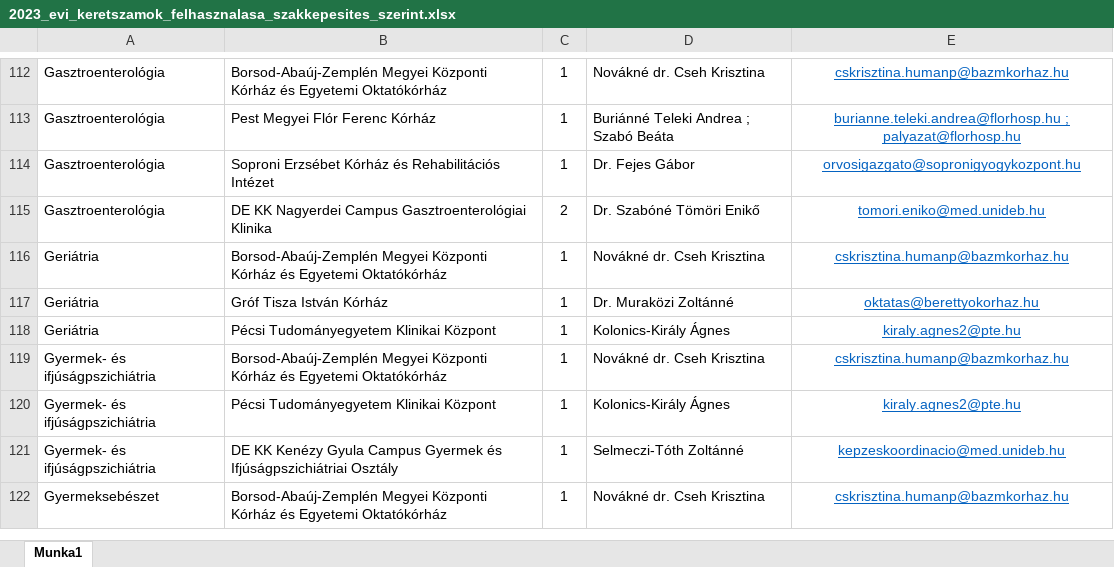
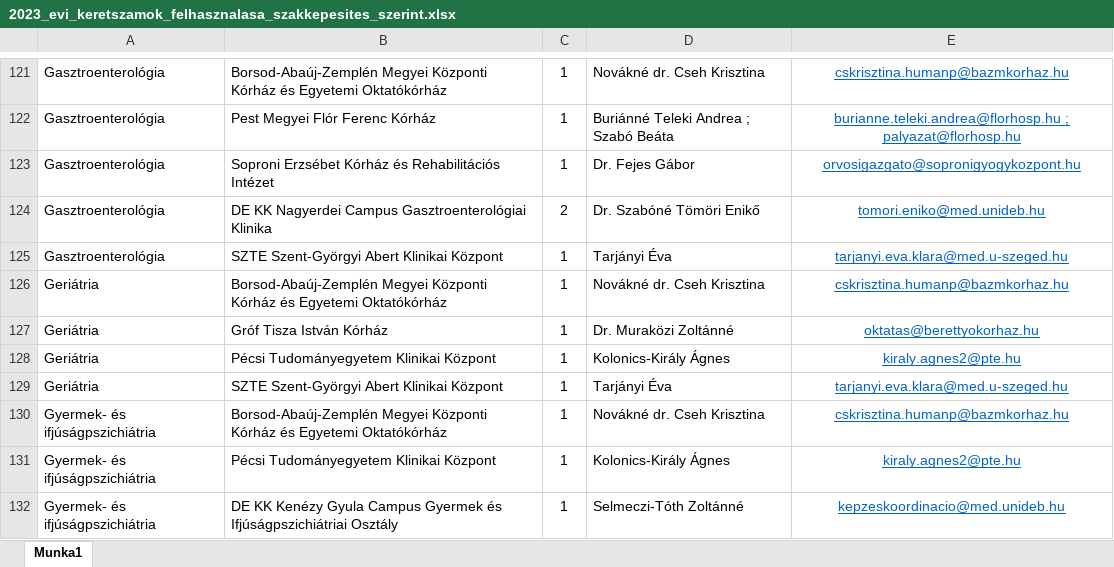
Before and after one commit to horanszky/22, an Excel workbook: 2023_evi_keretszamok_felhasznalasa_szakkepesites_szerint.xlsx, sheet Munka1, drawn as a sheet; only a part is shown, gaps mark what is left out; the shorter side is filled out with more unchanged rows; values as stored, in another font and other column widths than the file's, no borders; the diff covers the shown part only; the diff names each change by its address in the sheet, - before the commit and + after, or states it on an @@ line.

Commit message:
Add files via upload

```diff
--- a/2023_evi_keretszamok_felhasznalasa_szakkepesites_szerint.xlsx (sheet Munka1)
+++ b/2023_evi_keretszamok_felhasznalasa_szakkepesites_szerint.xlsx (sheet Munka1)
+row 125: Gasztroenterológia | SZTE Szent-Györgyi Abert Klinikai Központ | 1 | Tarjányi Éva | tarjanyi.eva.klara@med.u-szeged.hu
+row 129: Geriátria | SZTE Szent-Györgyi Abert Klinikai Központ | 1 | Tarjányi Éva | tarjanyi.eva.klara@med.u-szeged.hu
```
Also changed, not shown: 34 added rows elsewhere in this sheet.
